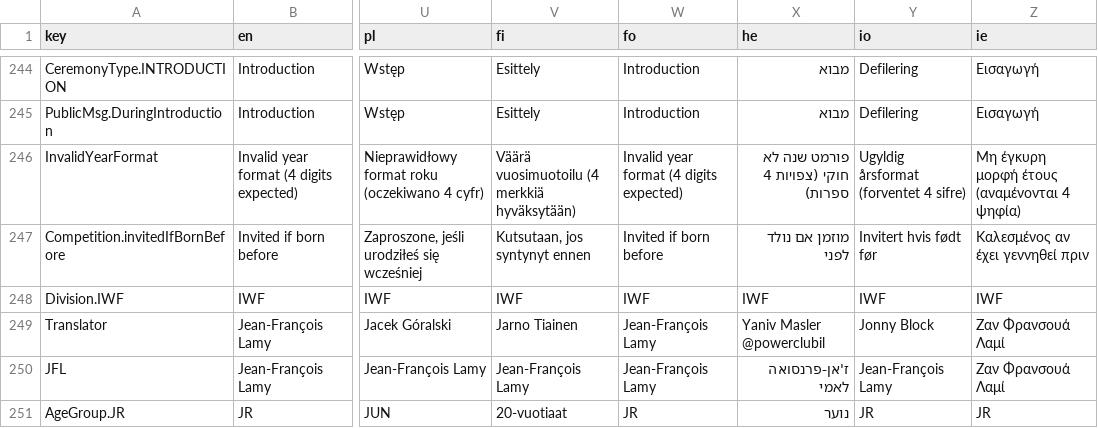
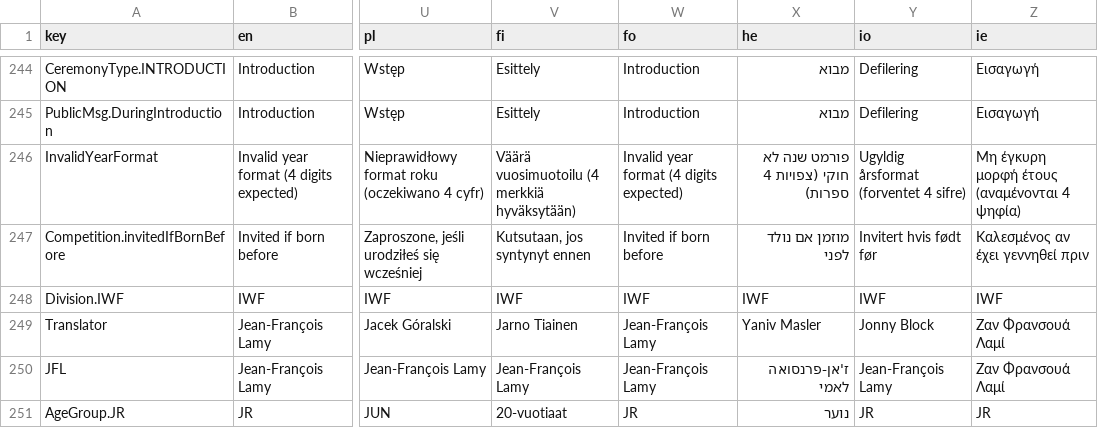
Before and after one commit to jflamy/owlcms4, a CSV file: shared/src/main/resources/i18n/translation4.csv, drawn as a sheet; only a part is shown, gaps mark what is left out; the diff names each change by its address in the sheet, - before the commit and + after, or states it on an @@ line.

```diff
--- a/shared/src/main/resources/i18n/translation4.csv
+++ b/shared/src/main/resources/i18n/translation4.csv
-X249 (he): Yaniv Masler @powerclubil
+X249 (he): Yaniv Masler
```
Also changed, not shown: 2 other files.
